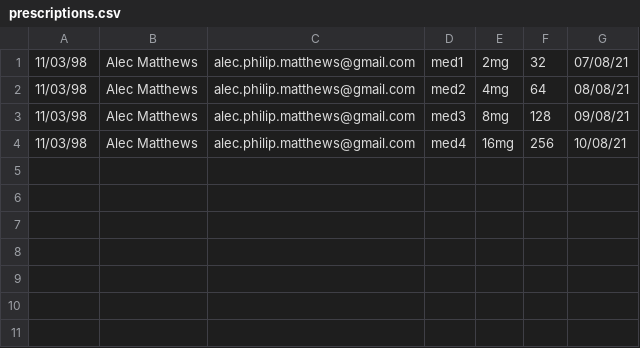
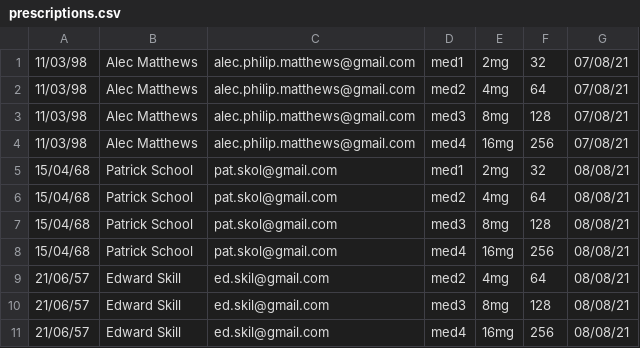
Before and after one commit to mattalec/Foot-Prints, a CSV file: prescriptions.csv, drawn as a sheet.

```diff
--- a/prescriptions.csv
+++ b/prescriptions.csv
@@ -1,4 +1,11 @@
 11/03/98,Alec Matthews,alec.philip.matthews@gmail.com,med1,2mg,32,07/08/21
-11/03/98,Alec Matthews,alec.philip.matthews@gmail.com,med2,4mg,64,08/08/21
-11/03/98,Alec Matthews,alec.philip.matthews@gmail.com,med3,8mg,128,09/08/21
-11/03/98,Alec Matthews,alec.philip.matthews@gmail.com,med4,16mg,256,10/08/21
+11/03/98,Alec Matthews,alec.philip.matthews@gmail.com,med2,4mg,64,07/08/21
+11/03/98,Alec Matthews,alec.philip.matthews@gmail.com,med3,8mg,128,07/08/21
+11/03/98,Alec Matthews,alec.philip.matthews@gmail.com,med4,16mg,256,07/08/21
+15/04/68,Patrick School,pat.skol@gmail.com,med1,2mg,32,08/08/21
+15/04/68,Patrick School,pat.skol@gmail.com,med2,4mg,64,08/08/21
+15/04/68,Patrick School,pat.skol@gmail.com,med3,8mg,128,08/08/21
+15/04/68,Patrick School,pat.skol@gmail.com,med4,16mg,256,08/08/21
+21/06/57,Edward Skill,ed.skil@gmail.com,med2,4mg,64,08/08/21
+21/06/57,Edward Skill,ed.skil@gmail.com,med3,8mg,128,08/08/21
+21/06/57,Edward Skill,ed.skil@gmail.com,med4,16mg,256,08/08/21
```
Also changed, not shown: scripts.csv, 6 other files.
